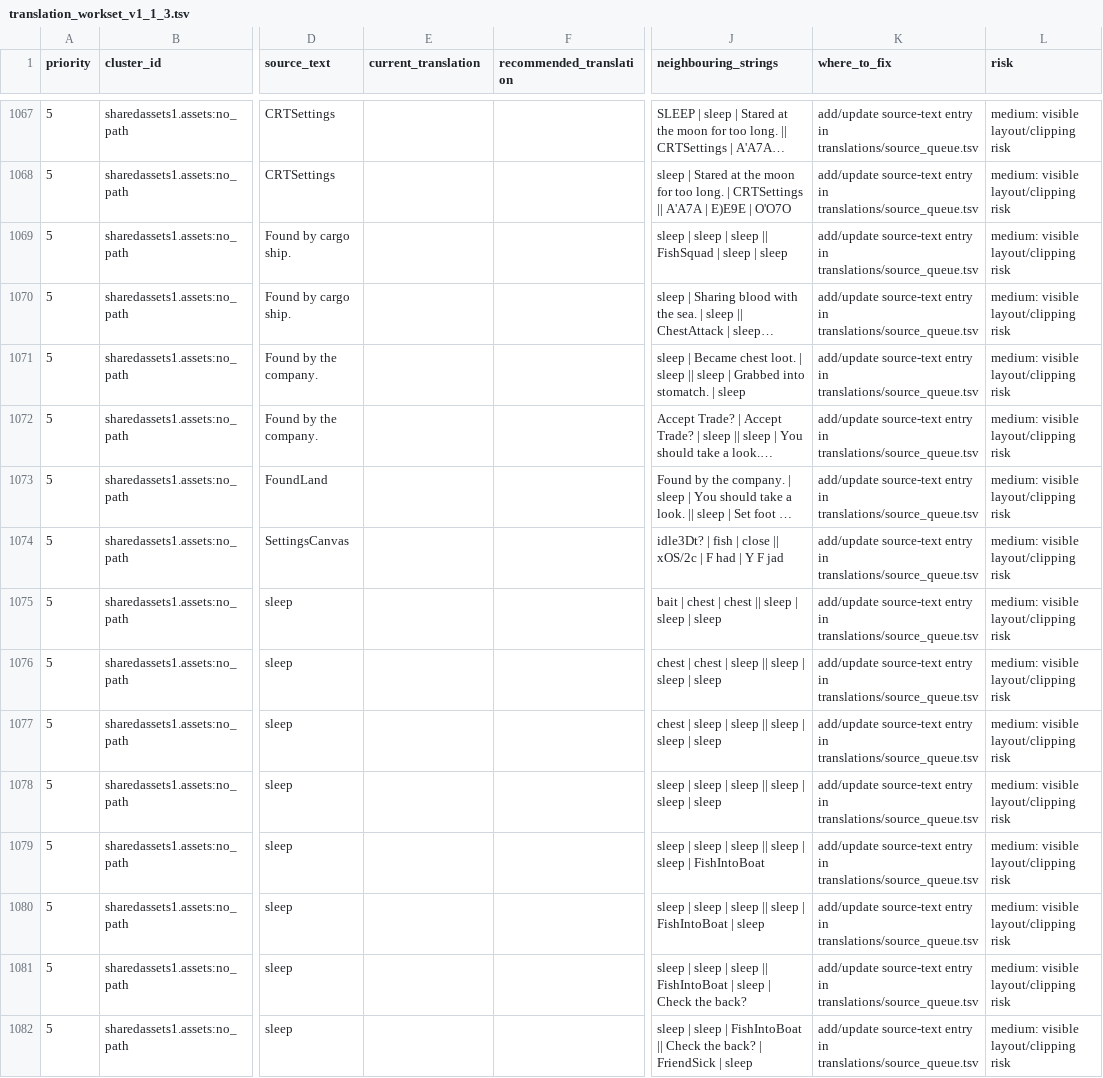
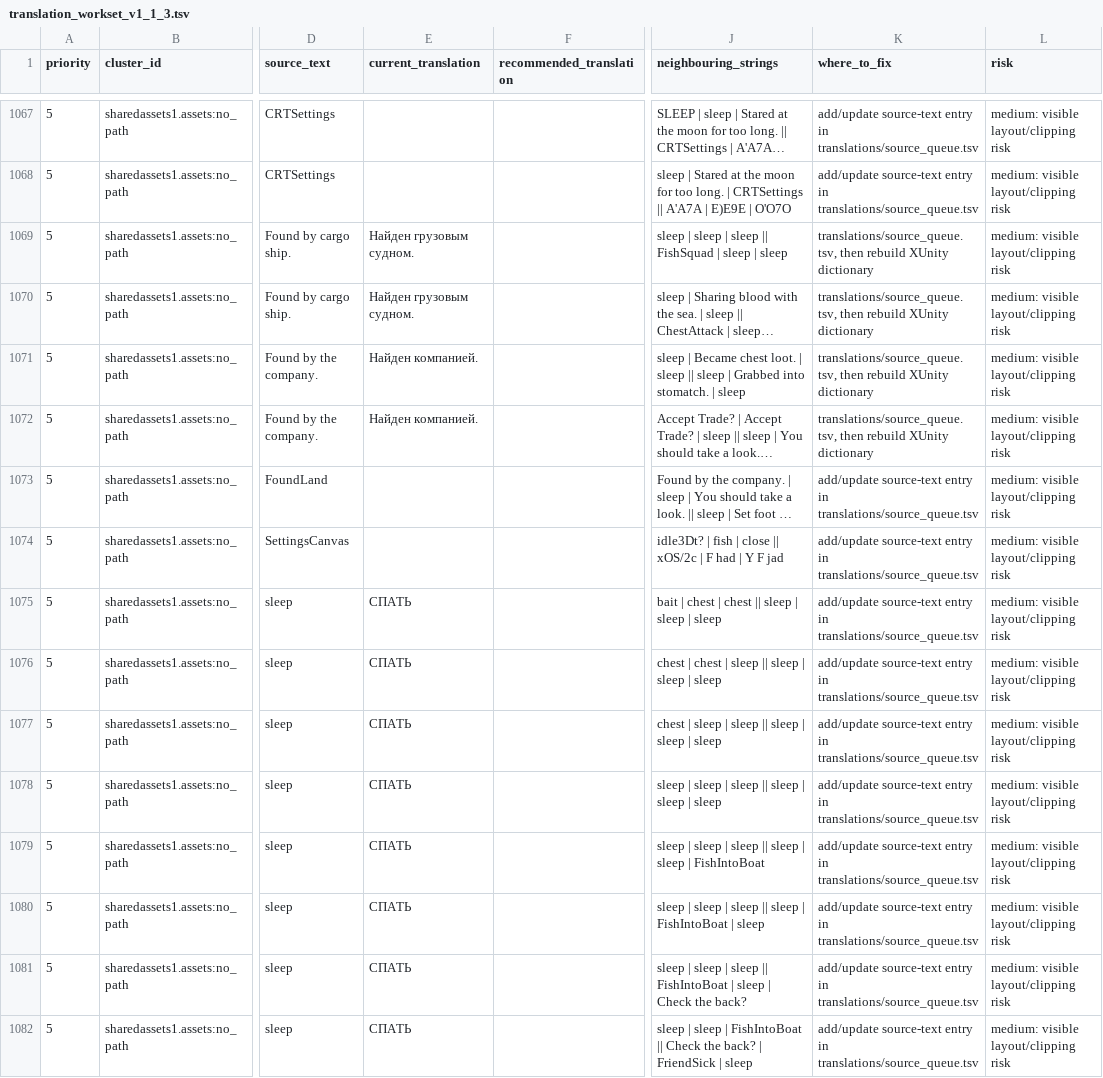
Before and after one commit to Akseleron/dont-sleep-with-the-fishes-russian, a TSV file: docs/translation_workset_v1_1_3.tsv, drawn as a sheet; only a part is shown, gaps mark what is left out; long unchanged cells end in …; the diff covers the shown part only; the diff names each change by its address in the sheet, - before the commit and + after, or states it on an @@ line.

```diff
--- a/docs/translation_workset_v1_1_3.tsv
+++ b/docs/translation_workset_v1_1_3.tsv
-E1069:E1070 (current_translation): (empty)
+E1069:E1070 (current_translation): Найден грузовым судном.
-K1069:K1072 (where_to_fix): add/update source-text entry in translations/source_queue.tsv
+K1069:K1072 (where_to_fix): translations/source_queue.tsv, then rebuild XUnity dictionary
-E1071:E1072 (current_translation): (empty)
+E1071:E1072 (current_translation): Найден компанией.
-E1075:E1082 (current_translation): (empty)
+E1075:E1082 (current_translation): СПАТЬ
```
Also changed, not shown: 174 edited cells elsewhere in this file, 9 other files.
